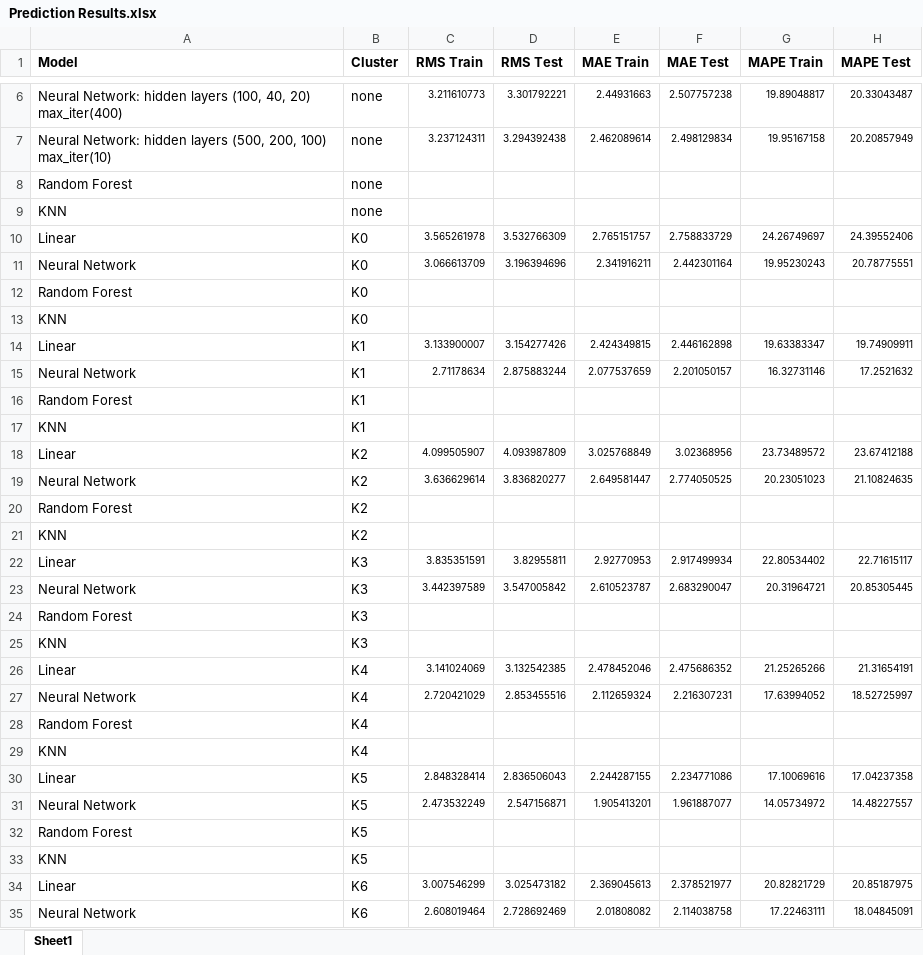
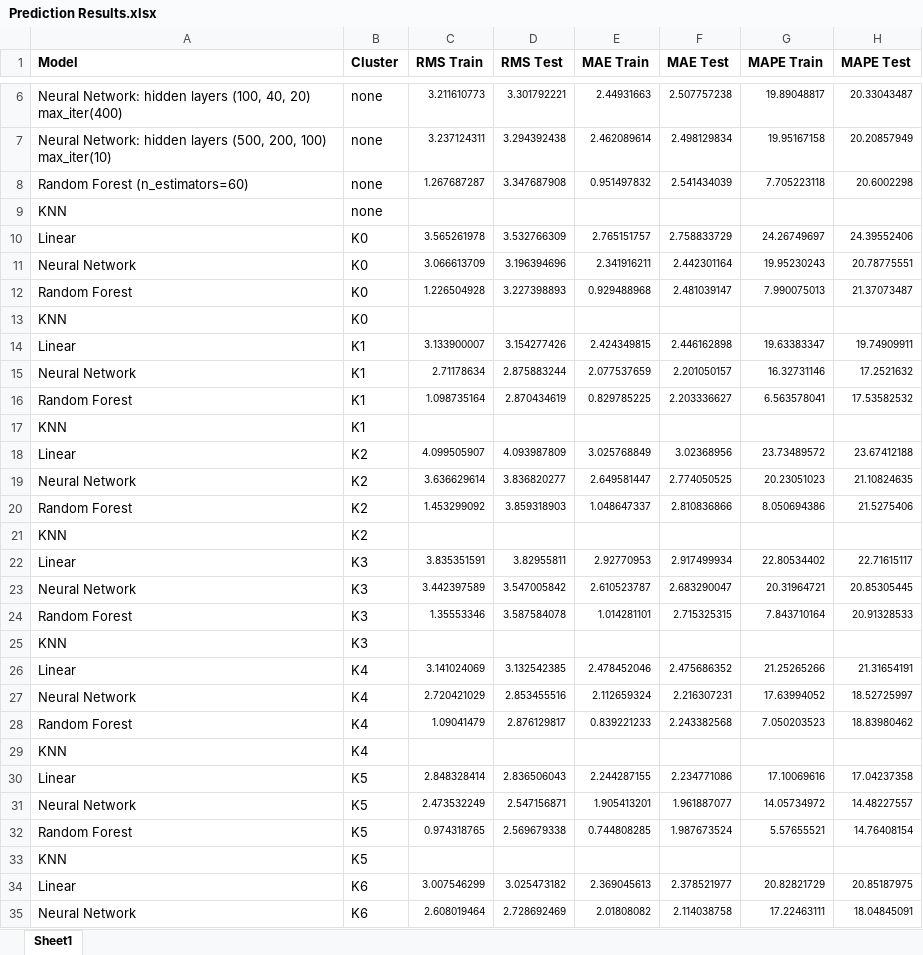
Before and after one commit to erstrong/INFO-7390-ADS-Fall-17-TeamNo., an Excel workbook: Assignment 2/Part 2/Prediction Results.xlsx, sheet Sheet1, drawn as a sheet; only a part is shown, gaps mark what is left out; values as stored, in another font and other column widths than the file's, no borders; removed rows and columns are numbered as before the commit, all else as after; the diff covers the shown part only; the diff names each change by its address in the sheet, - before the commit and + after, or states it on an @@ line.

Commit message:
Random Forest Prediction

```diff
--- a/Assignment 2/Part 2/Prediction Results.xlsx (sheet Sheet1)
+++ b/Assignment 2/Part 2/Prediction Results.xlsx (sheet Sheet1)
-row 8: Random Forest | none
+row 8: Random Forest (n_estimators=60) | none | 1.267687287 | 3.347687908 | 0.951497832 | 2.541434039 | 7.705223118 | 20.6002298
-row 12: Random Forest | K0
+row 12: Random Forest | K0 | 1.226504928 | 3.227398893 | 0.929488968 | 2.481039147 | 7.990075013 | 21.37073487
-row 16: Random Forest | K1
+row 16: Random Forest | K1 | 1.098735164 | 2.870434619 | 0.829785225 | 2.203336627 | 6.563578041 | 17.53582532
-row 20: Random Forest | K2
+row 20: Random Forest | K2 | 1.453299092 | 3.859318903 | 1.048647337 | 2.810836866 | 8.050694386 | 21.5275406
-row 24: Random Forest | K3
+row 24: Random Forest | K3 | 1.35553346 | 3.587584078 | 1.014281101 | 2.715325315 | 7.843710164 | 20.91328533
-row 28: Random Forest | K4
+row 28: Random Forest | K4 | 1.09041479 | 2.876129817 | 0.839221233 | 2.243382568 | 7.050203523 | 18.83980462
-row 32: Random Forest | K5
+row 32: Random Forest | K5 | 0.974318765 | 2.569679338 | 0.744808285 | 1.987673524 | 5.57655521 | 14.76408154
```
Also changed, not shown: 7 added rows and 7 removed rows elsewhere in this sheet, 5 other files.
